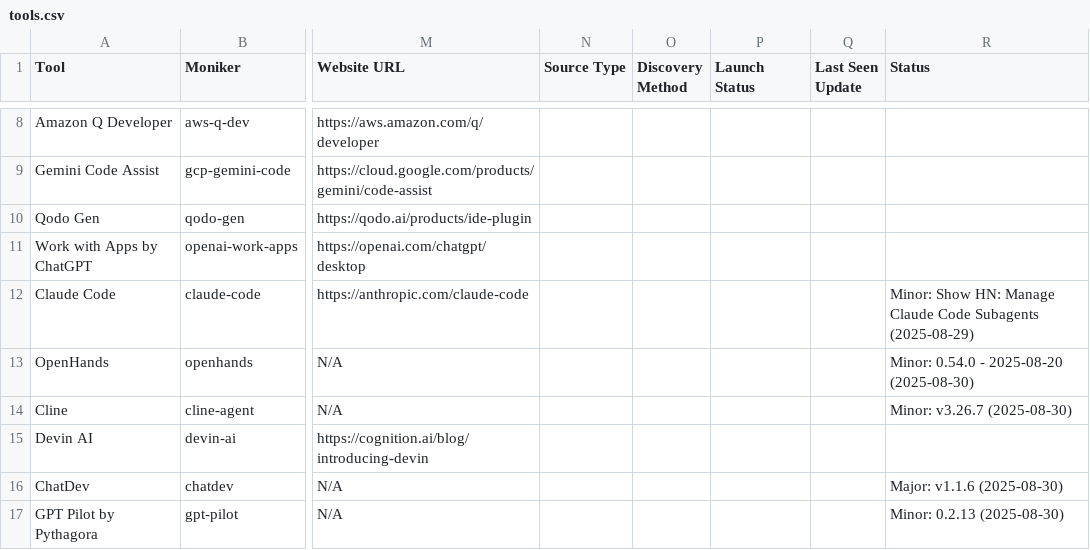
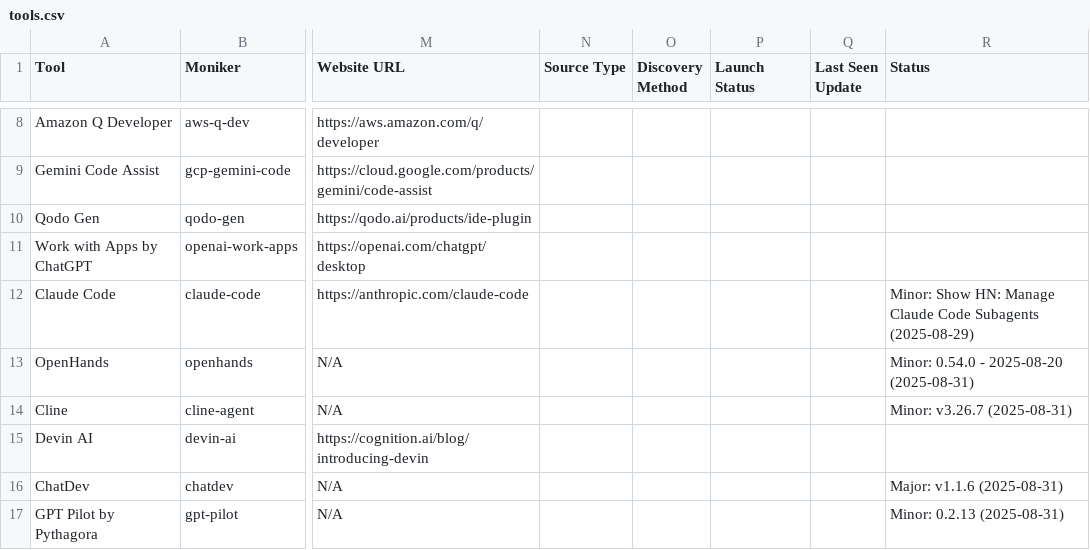
Before and after one commit to uberpu-ntiva/prindle-sprick-ai, a CSV file: data/tools.csv, drawn as a sheet; only a part is shown, gaps mark what is left out; the diff covers the shown part only; the diff names each change by its address in the sheet, - before the commit and + after, or states it on an @@ line.

```diff
--- a/data/tools.csv
+++ b/data/tools.csv
-R13 (Status): Minor: 0.54.0 - 2025-08-20 (2025-08-30)
+R13 (Status): Minor: 0.54.0 - 2025-08-20 (2025-08-31)
-R14 (Status): Minor: v3.26.7 (2025-08-30)
+R14 (Status): Minor: v3.26.7 (2025-08-31)
-R16 (Status): Major: v1.1.6 (2025-08-30)
+R16 (Status): Major: v1.1.6 (2025-08-31)
-R17 (Status): Minor: 0.2.13 (2025-08-30)
+R17 (Status): Minor: 0.2.13 (2025-08-31)
```
Also changed, not shown: 8 added rows and 6 edited cells elsewhere in this file, data/articles.csv, 9 other files.
